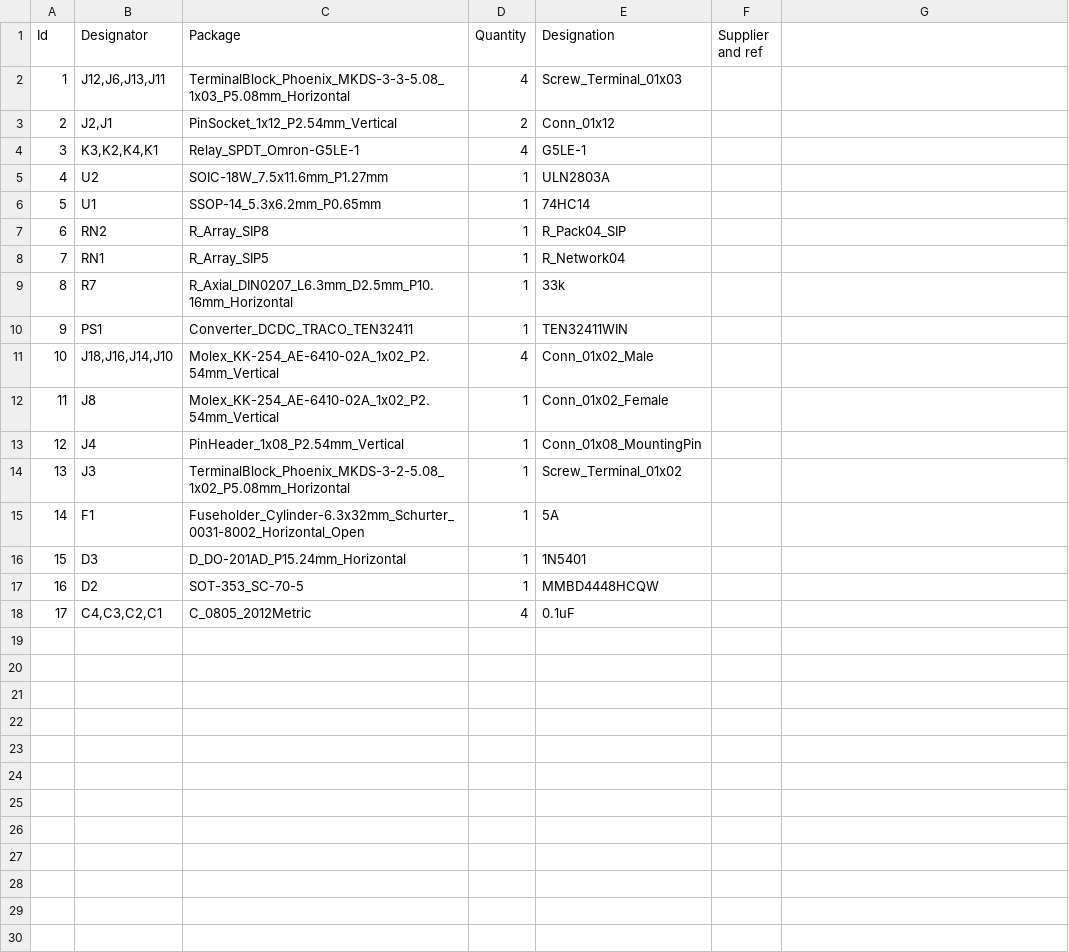
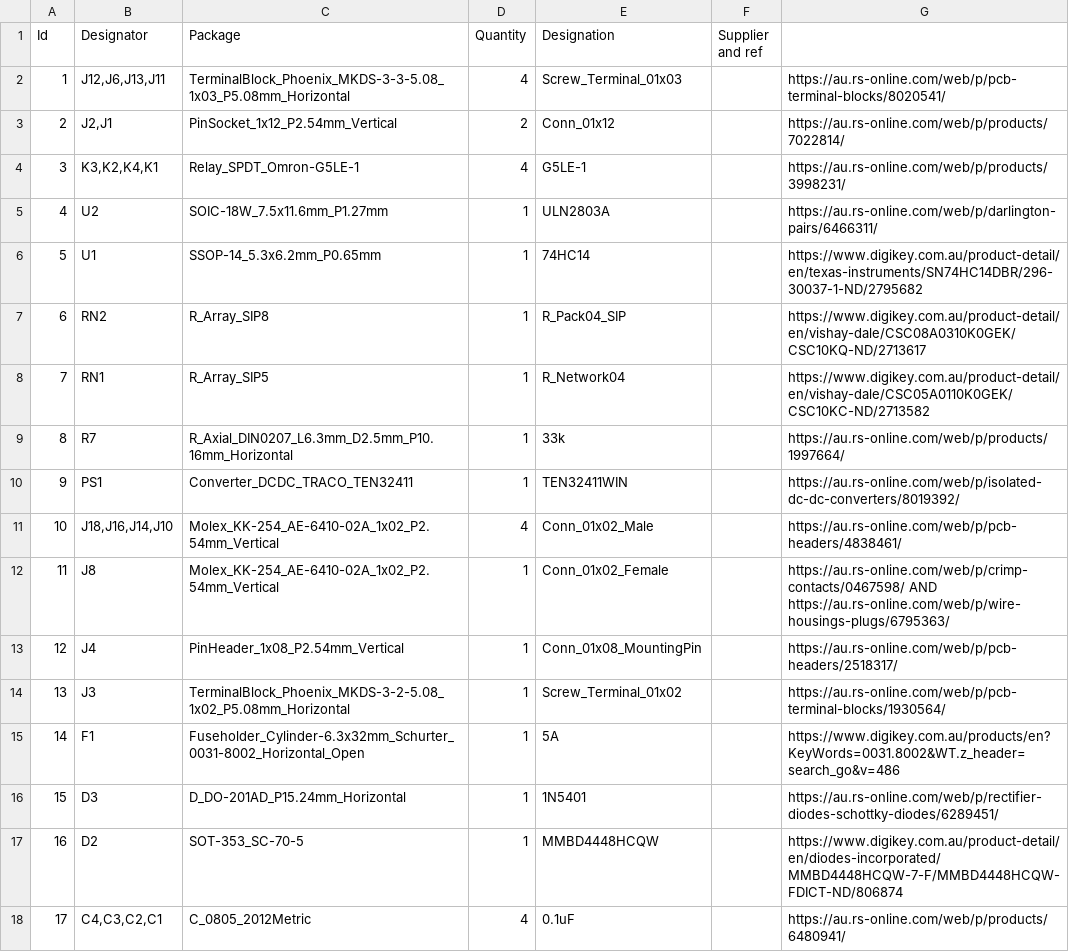
Before and after one commit to vjval1974/ActuatorV2ArduinoProject, a CSV file: Hardware/Actuators/ActuatorsExpanded.csv, drawn as a sheet.

Commit message:
Added links to parts suppliers

```diff
--- a/Hardware/Actuators/ActuatorsExpanded.csv
+++ b/Hardware/Actuators/ActuatorsExpanded.csv
@@ -1,18 +1,18 @@
 "Id";"Designator";"Package";"Quantity";"Designation";"Supplier and ref";
-1;"J12,J6,J13,J11";"TerminalBlock_Phoenix_MKDS-3-3-5.08_1x03_P5.08mm_Horizontal";4;"Screw_Terminal_01x03";;;
-2;"J2,J1";"PinSocket_1x12_P2.54mm_Vertical";2;"Conn_01x12";;;
-3;"K3,K2,K4,K1";"Relay_SPDT_Omron-G5LE-1";4;"G5LE-1";;;
-4;"U2";"SOIC-18W_7.5x11.6mm_P1.27mm";1;"ULN2803A";;;
-5;"U1";"SSOP-14_5.3x6.2mm_P0.65mm";1;"74HC14";;;
-6;"RN2";"R_Array_SIP8";1;"R_Pack04_SIP";;;
-7;"RN1";"R_Array_SIP5";1;"R_Network04";;;
-8;"R7";"R_Axial_DIN0207_L6.3mm_D2.5mm_P10.16mm_Horizontal";1;"33k";;;
-9;"PS1";"Converter_DCDC_TRACO_TEN32411";1;"TEN32411WIN";;;
-10;"J18,J16,J14,J10";"Molex_KK-254_AE-6410-02A_1x02_P2.54mm_Vertical";4;"Conn_01x02_Male";;;
-11;"J8";"Molex_KK-254_AE-6410-02A_1x02_P2.54mm_Vertical";1;"Conn_01x02_Female";;;
-12;"J4";"PinHeader_1x08_P2.54mm_Vertical";1;"Conn_01x08_MountingPin";;;
-13;"J3";"TerminalBlock_Phoenix_MKDS-3-2-5.08_1x02_P5.08mm_Horizontal";1;"Screw_Terminal_01x02";;;
-14;"F1";"Fuseholder_Cylinder-6.3x32mm_Schurter_0031-8002_Horizontal_Open";1;"5A";;;
-15;"D3";"D_DO-201AD_P15.24mm_Horizontal";1;"1N5401";;;
-16;"D2";"SOT-353_SC-70-5";1;"MMBD4448HCQW";;;
-17;"C4,C3,C2,C1";"C_0805_2012Metric";4;"0.1uF";;;
+1;"J12,J6,J13,J11";"TerminalBlock_Phoenix_MKDS-3-3-5.08_1x03_P5.08mm_Horizontal";4;"Screw_Terminal_01x03";;https://au.rs-online.com/web/p/pcb-terminal-blocks/8020541/;
+2;"J2,J1";"PinSocket_1x12_P2.54mm_Vertical";2;"Conn_01x12";;https://au.rs-online.com/web/p/products/7022814/;
+3;"K3,K2,K4,K1";"Relay_SPDT_Omron-G5LE-1";4;"G5LE-1";;https://au.rs-online.com/web/p/products/3998231/;
+4;"U2";"SOIC-18W_7.5x11.6mm_P1.27mm";1;"ULN2803A";;https://au.rs-online.com/web/p/darlington-pairs/6466311/;
+5;"U1";"SSOP-14_5.3x6.2mm_P0.65mm";1;"74HC14";;https://www.digikey.com.au/product-detail/en/texas-instruments/SN74HC14DBR/296-30037-1-ND/2795682;
+6;"RN2";"R_Array_SIP8";1;"R_Pack04_SIP";;https://www.digikey.com.au/product-detail/en/vishay-dale/CSC08A0310K0GEK/CSC10KQ-ND/2713617;
+7;"RN1";"R_Array_SIP5";1;"R_Network04";;https://www.digikey.com.au/product-detail/en/vishay-dale/CSC05A0110K0GEK/CSC10KC-ND/2713582;
+8;"R7";"R_Axial_DIN0207_L6.3mm_D2.5mm_P10.16mm_Horizontal";1;"33k";;https://au.rs-online.com/web/p/products/1997664/;
+9;"PS1";"Converter_DCDC_TRACO_TEN32411";1;"TEN32411WIN";;https://au.rs-online.com/web/p/isolated-dc-dc-converters/8019392/;
+10;"J18,J16,J14,J10";"Molex_KK-254_AE-6410-02A_1x02_P2.54mm_Vertical";4;"Conn_01x02_Male";;https://au.rs-online.com/web/p/pcb-headers/4838461/;
+11;"J8";"Molex_KK-254_AE-6410-02A_1x02_P2.54mm_Vertical";1;"Conn_01x02_Female";;https://au.rs-online.com/web/p/crimp-contacts/0467598/ AND https://au.rs-online.com/web/p/wire-housings-plugs/6795363/;
+12;"J4";"PinHeader_1x08_P2.54mm_Vertical";1;"Conn_01x08_MountingPin";;https://au.rs-online.com/web/p/pcb-headers/2518317/;
+13;"J3";"TerminalBlock_Phoenix_MKDS-3-2-5.08_1x02_P5.08mm_Horizontal";1;"Screw_Terminal_01x02";;https://au.rs-online.com/web/p/pcb-terminal-blocks/1930564/;
+14;"F1";"Fuseholder_Cylinder-6.3x32mm_Schurter_0031-8002_Horizontal_Open";1;"5A";;https://www.digikey.com.au/products/en?KeyWords=0031.8002&WT.z_header=search_go&v=486;
+15;"D3";"D_DO-201AD_P15.24mm_Horizontal";1;"1N5401";;https://au.rs-online.com/web/p/rectifier-diodes-schottky-diodes/6289451/;
+16;"D2";"SOT-353_SC-70-5";1;"MMBD4448HCQW";;https://www.digikey.com.au/product-detail/en/diodes-incorporated/MMBD4448HCQW-7-F/MMBD4448HCQW-FDICT-ND/806874;
+17;"C4,C3,C2,C1";"C_0805_2012Metric";4;"0.1uF";;https://au.rs-online.com/web/p/products/6480941/;
```
